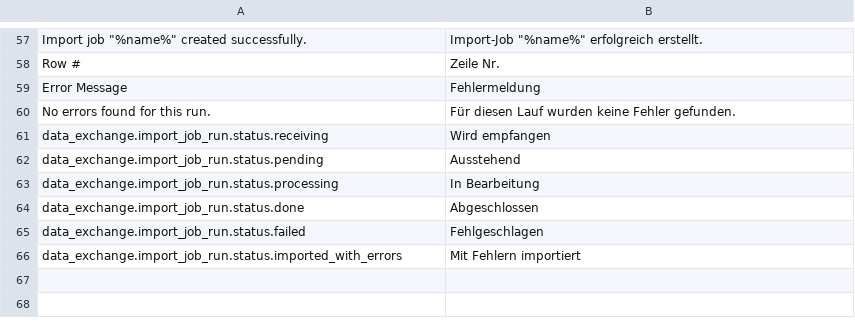
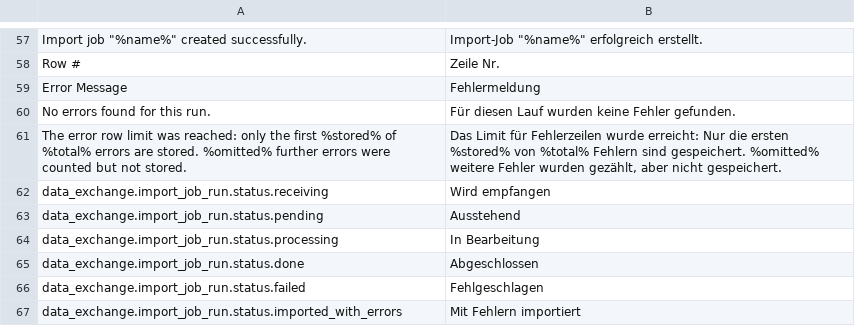
Before and after one commit to spryker/data-exchange, a CSV file: data/translation/Zed/de_DE.csv, drawn as a sheet; only a part is shown, gaps mark what is left out; the diff names each change by its address in the sheet, - before the commit and + after, or states it on an @@ line.

Commit message:
CC-40767 Cap stored error rows per import job run. (#1499)
CC-40767 Cap stored error rows per import job run.

```diff
--- a/data/translation/Zed/de_DE.csv
+++ b/data/translation/Zed/de_DE.csv
+row 61: The error row limit was reached: only the first %stored% of %total% errors are stored. %omitted% further errors were counted but not stored. | Das Limit für Fehlerzeilen wurde erreicht: Nur die ersten %stored% von %total% Fehlern sind gespeichert. %omitted% weitere Fehler wurden gezählt, aber nicht gespeichert.
```
Also changed, not shown: data/translation/Zed/en_US.csv, 23 other files.
